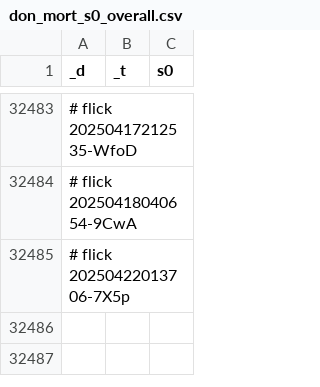
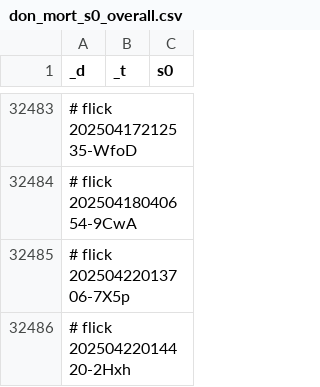
Before and after one commit to abikesa/genealogy, a CSV file: kitabo/ensi/ukubona/donorcase/test3/assets/csv/don_mort_s0_overall.csv, drawn as a sheet; only a part is shown, gaps mark what is left out.

Commit message:
kitabo/ensi/ukubona/donorcase/test3/assets/csv/don_mort_s0_overall.csv

```diff
--- a/kitabo/ensi/ukubona/donorcase/test3/assets/csv/don_mort_s0_overall.csv
+++ b/kitabo/ensi/ukubona/donorcase/test3/assets/csv/don_mort_s0_overall.csv
@@ -32485 +32485,2 @@ _d,_t,s0
 # flick 20250422013706-7X5p
+# flick 20250422014420-2Hxh
```
